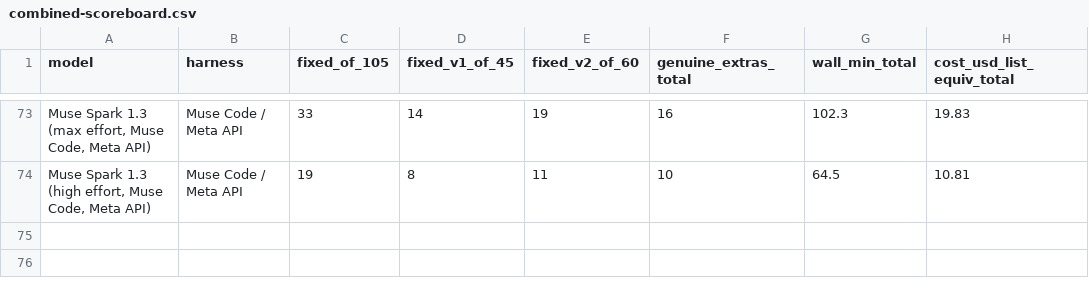
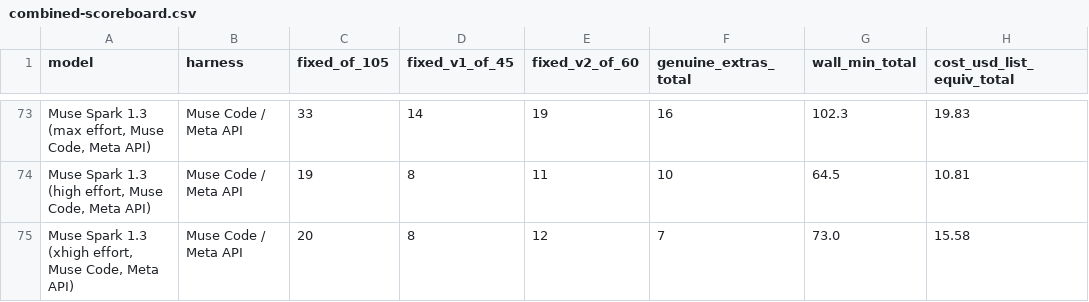
Before and after one commit to pauljones0/BBBB, a CSV file: results/combined-scoreboard.csv, drawn as a sheet; only a part is shown, gaps mark what is left out; the diff names each change by its address in the sheet, - before the commit and + after, or states it on an @@ line.

```diff
--- a/results/combined-scoreboard.csv
+++ b/results/combined-scoreboard.csv
+row 75: Muse Spark 1.3 (xhigh effort, Muse Code, Meta API) | Muse Code / Meta API | 20 | 8 | 12 | 7 | 73.0 | 15.58
```
Also changed, not shown: results/coverage.csv, results/repo1-metrics.csv, 8 other files.
